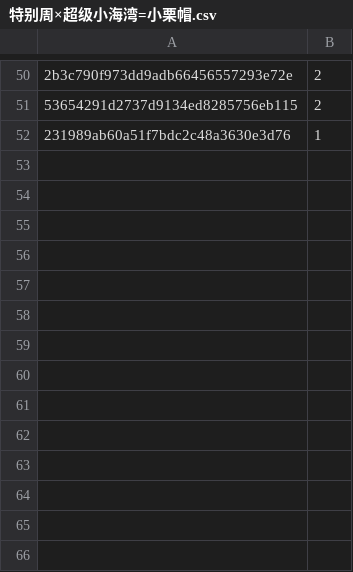
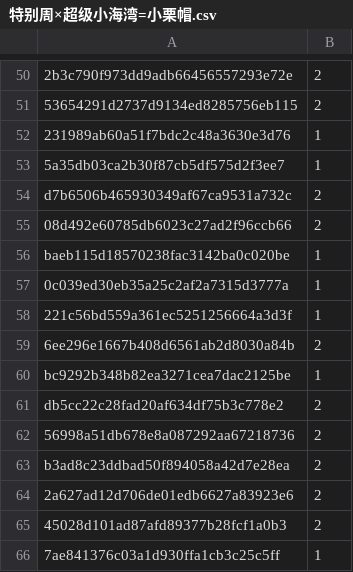
Before and after one commit to fatinghenji/auto-derby, a CSV file: 中-长距离养马循环/特别周×超级小海湾=小栗帽.csv, drawn as a sheet; only a part is shown, gaps mark what is left out; the diff names each change by its address in the sheet, - before the commit and + after, or states it on an @@ line.

Commit message:
Update 特别周×超级小海湾=小栗帽.csv

```diff
--- a/中-长距离养马循环/特别周×超级小海湾=小栗帽.csv
+++ b/中-长距离养马循环/特别周×超级小海湾=小栗帽.csv
+row 53: 5a35db03ca2b30f87cb5df575d2f3ee7 | 1
+row 54: d7b6506b465930349af67ca9531a732c | 2
+row 55: 08d492e60785db6023c27ad2f96ccb66 | 2
+row 56: baeb115d18570238fac3142ba0c020be | 1
+row 57: 0c039ed30eb35a25c2af2a7315d3777a | 1
+row 58: 221c56bd559a361ec5251256664a3d3f | 1
+row 59: 6ee296e1667b408d6561ab2d8030a84b | 2
+row 60: bc9292b348b82ea3271cea7dac2125be | 1
+row 61: db5cc22c28fad20af634df75b3c778e2 | 2
+row 62: 56998a51db678e8a087292aa67218736 | 2
+row 63: b3ad8c23ddbad50f894058a42d7e28ea | 2
+row 64: 2a627ad12d706de01edb6627a83923e6 | 2
+row 65: 45028d101ad87afd89377b28fcf1a0b3 | 2
+row 66: 7ae841376c03a1d930ffa1cb3c25c5ff | 1
```
